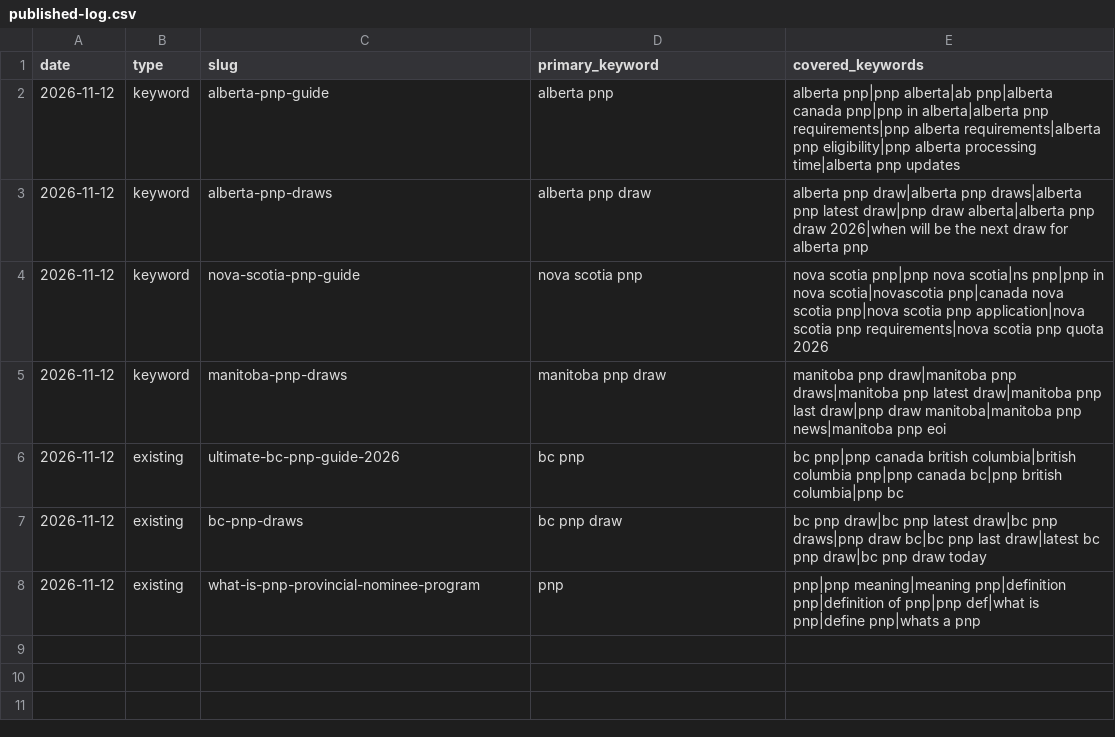
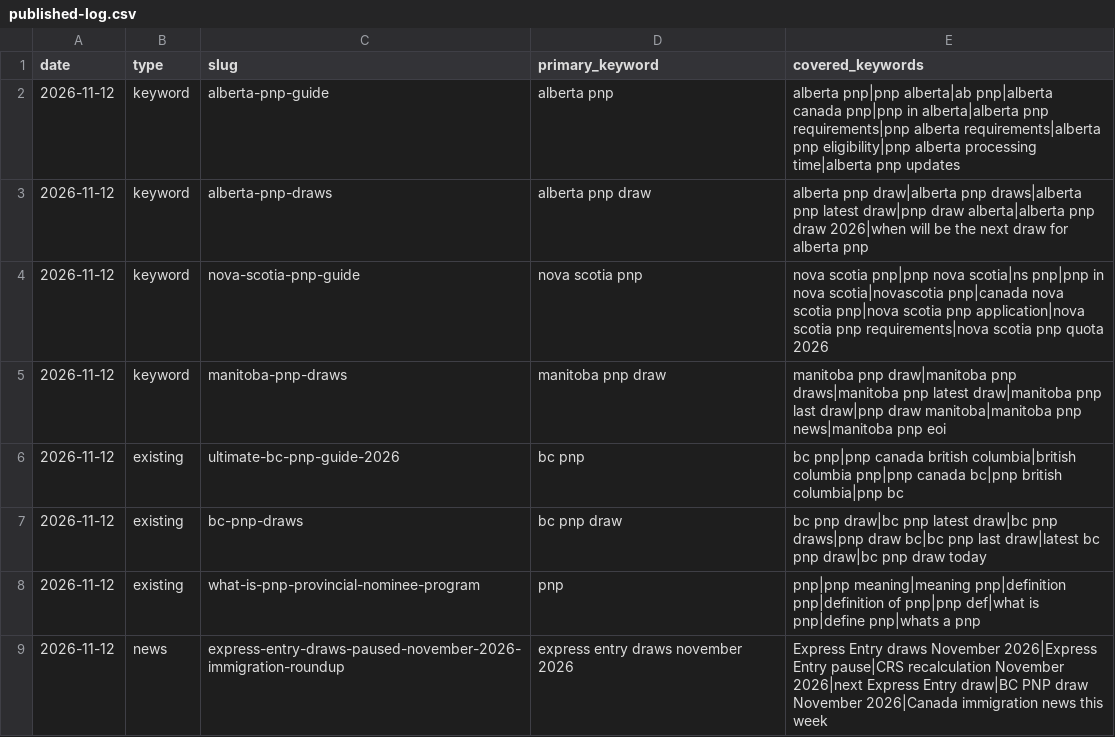
Before and after one commit to shaheertiger/BCPNPCAL, a CSV file: content-plan/published-log.csv, drawn as a sheet; the diff names each change by its address in the sheet, - before the commit and + after, or states it on an @@ line.

```diff
--- a/content-plan/published-log.csv
+++ b/content-plan/published-log.csv
+row 9: 2026-11-12 | news | express-entry-draws-paused-november-2026-immigration-roundup | express entry draws november 2026 | Express Entry draws November 2026|Express Entry pause|CRS recalculation November 2026|next Express Entry draw|BC PNP draw November 2026|Canada immigration news this week
```
Also changed, not shown: 5 other files.
